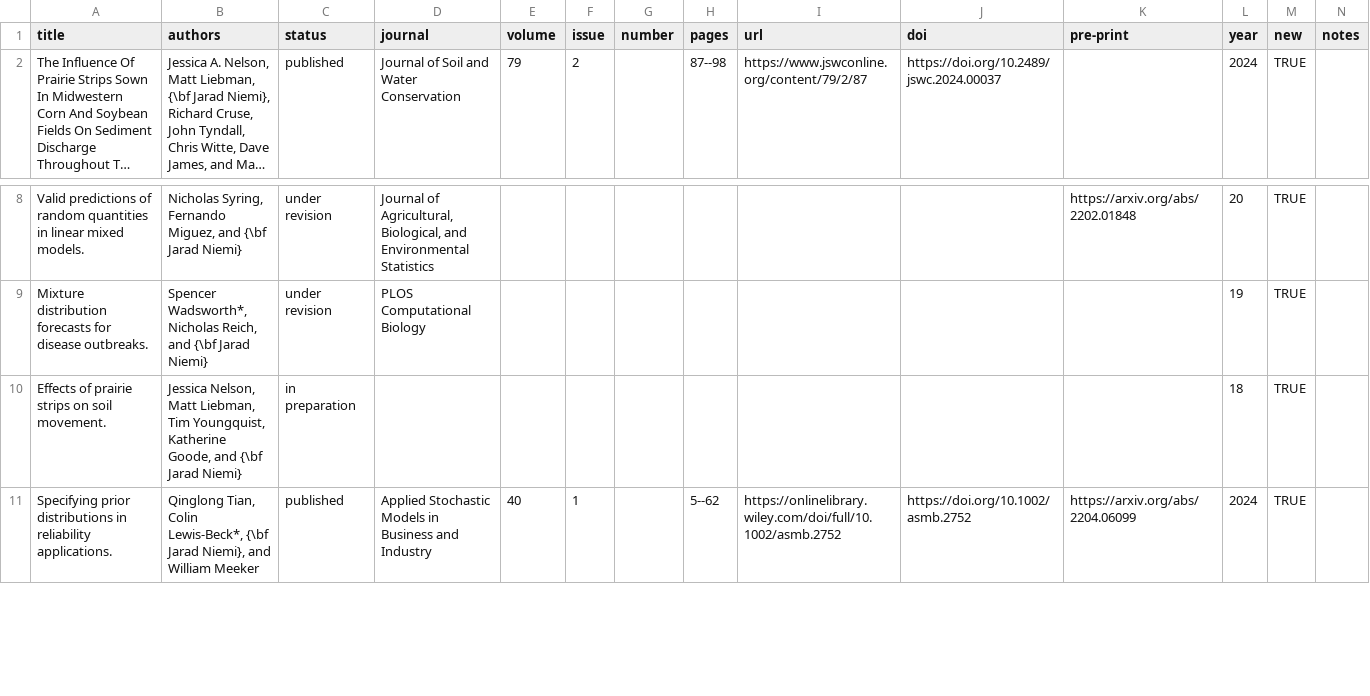
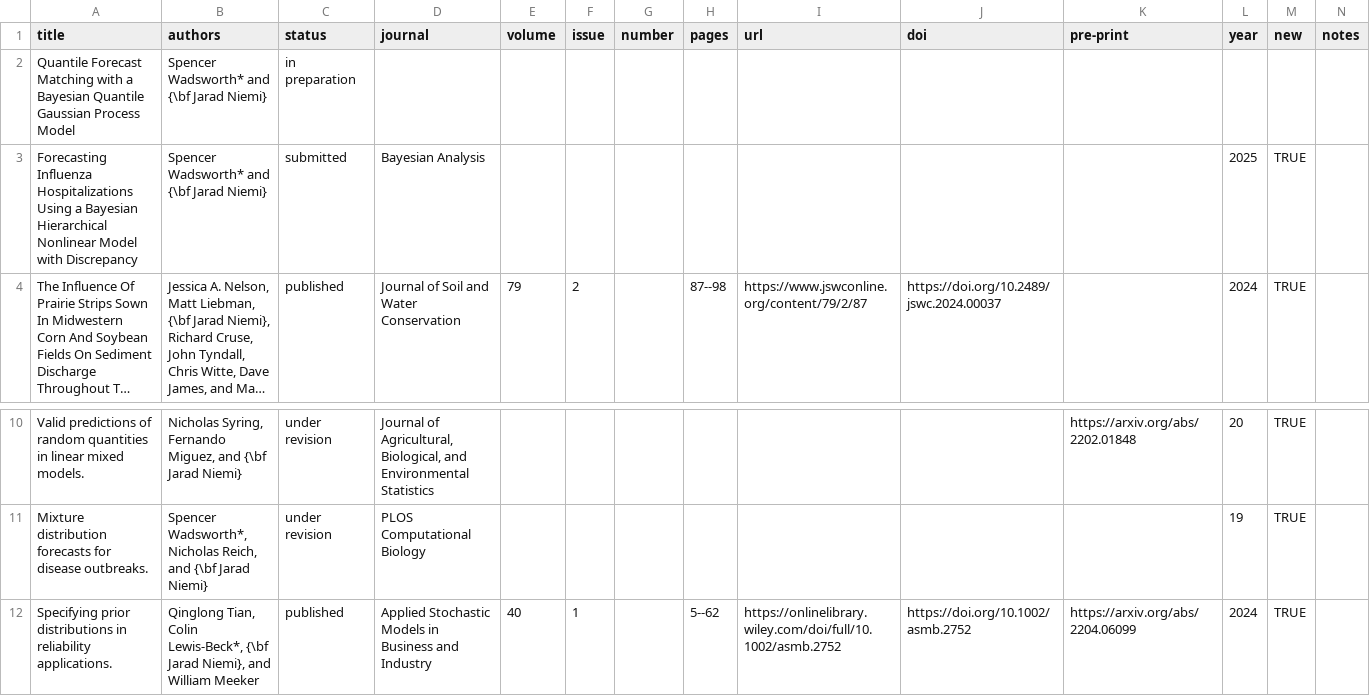
Before and after one commit to jarad/cv, a CSV file: publications.csv, drawn as a sheet; only a part is shown, gaps mark what is left out; long unchanged cells end in …; removed rows and columns are numbered as before the commit, all else as after; the diff names each change by its address in the sheet, - before the commit and + after, or states it on an @@ line.

Commit message:
Add manuscripts

```diff
--- a/publications.csv
+++ b/publications.csv
+row 2: Quantile Forecast Matching with a Bayesian Quantile Gaussian Process Model | Spencer Wadsworth* and {\bf Jarad Niemi} | in preparation
+row 3: Forecasting Influenza Hospitalizations Using a Bayesian Hierarchical Nonlinear Model with Discrepancy | Spencer Wadsworth* and {\bf Jarad Niemi} | submitted | Bayesian Analysis |  |  |  |  |  |  |  | 2025 | TRUE
-row 10: Effects of prairie strips on soil movement. | Jessica Nelson, Matt Liebman, Tim Youngquist, Katherine Goode, and {\bf Jarad Niemi} | in preparation |  |  |  |  |  |  |  |  | 18 | TRUE
```
